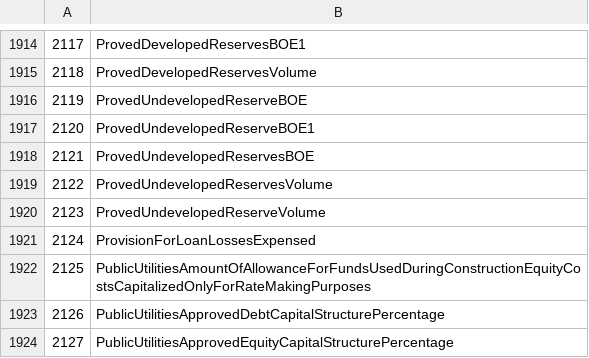
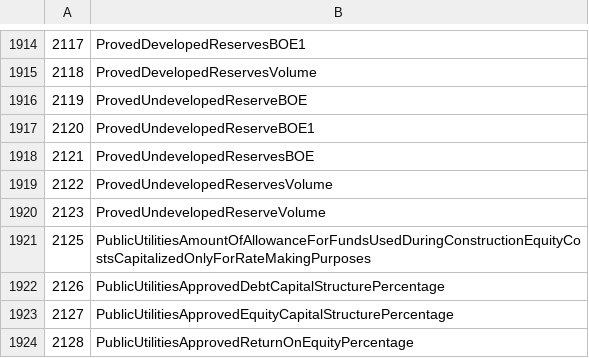
Before and after one commit to DataQualityCommittee/dqc_us_rules, a CSV file: src/resources/DQC_US_0015/dqc_15_concepts.csv, drawn as a sheet; only a part is shown, gaps mark what is left out; the shorter side is filled out with more unchanged rows; the diff names each change by its address in the sheet, - before the commit and + after, or states it on an @@ line.

Commit message:
Fixes for negative numbers concepts and exculusions

```diff
--- a/src/resources/DQC_US_0015/dqc_15_concepts.csv
+++ b/src/resources/DQC_US_0015/dqc_15_concepts.csv
-row 1921: 2124 | ProvisionForLoanLossesExpensed
```
Also changed, not shown: src/resources/DQC_US_0015/dqc_15_exclusion_rules.csv.
